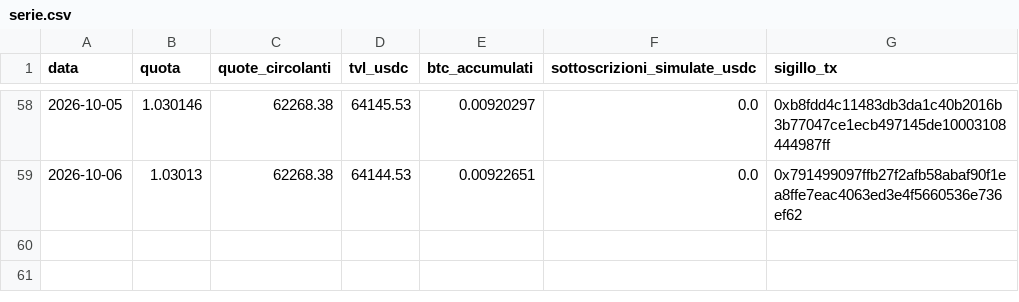
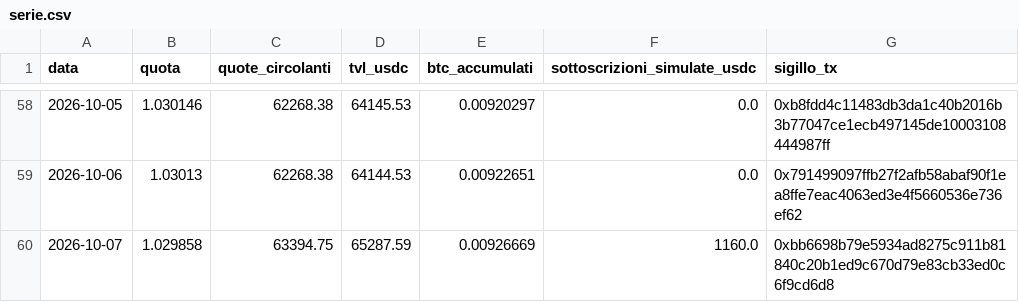
Before and after one commit to Alex00975/btc-accumulator-data, a CSV file: serie.csv, drawn as a sheet; only a part is shown, gaps mark what is left out; the diff names each change by its address in the sheet, - before the commit and + after, or states it on an @@ line.

```diff
--- a/serie.csv
+++ b/serie.csv
+row 60: 2026-10-07 | 1.029858 | 63394.75 | 65287.59 | 0.00926669 | 1160.0 | 0xbb6698b79e5934ad8275c911b81840c20b1ed9c670d79e83cb33ed0c6f9cd6d8
```
Also changed, not shown: pubblico/operazioni.csv, pubblico/sigilli.csv, 5 other files.
